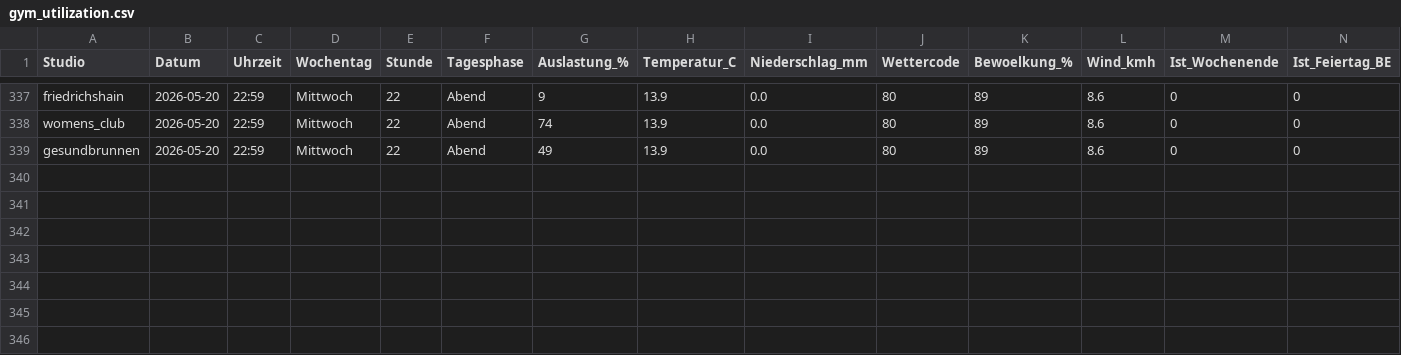
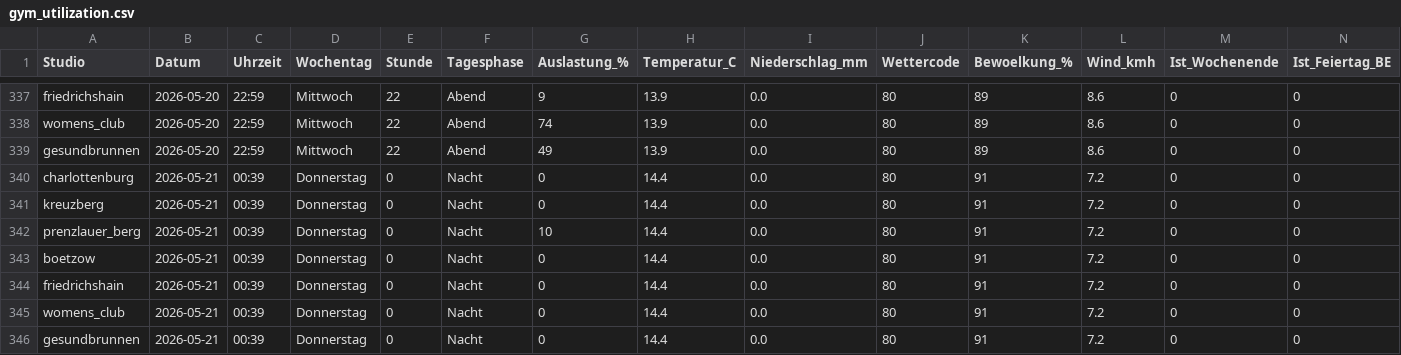
Before and after one commit to ribret/gym-tracker, a CSV file: data/gym_utilization.csv, drawn as a sheet; only a part is shown, gaps mark what is left out; rows hold the shown columns only; the diff names each change by its address in the sheet, - before the commit and + after, or states it on an @@ line.

```diff
--- a/data/gym_utilization.csv
+++ b/data/gym_utilization.csv
+row 340: charlottenburg | 2026-05-21 | 00:39 | Donnerstag | 0 | Nacht | 0 | 14.4 | 0.0 | 80 | 91 | 7.2 | 0 | 0
+row 341: kreuzberg | 2026-05-21 | 00:39 | Donnerstag | 0 | Nacht | 0 | 14.4 | 0.0 | 80 | 91 | 7.2 | 0 | 0
+row 342: prenzlauer_berg | 2026-05-21 | 00:39 | Donnerstag | 0 | Nacht | 10 | 14.4 | 0.0 | 80 | 91 | 7.2 | 0 | 0
+row 343: boetzow | 2026-05-21 | 00:39 | Donnerstag | 0 | Nacht | 0 | 14.4 | 0.0 | 80 | 91 | 7.2 | 0 | 0
+row 344: friedrichshain | 2026-05-21 | 00:39 | Donnerstag | 0 | Nacht | 0 | 14.4 | 0.0 | 80 | 91 | 7.2 | 0 | 0
+row 345: womens_club | 2026-05-21 | 00:39 | Donnerstag | 0 | Nacht | 0 | 14.4 | 0.0 | 80 | 91 | 7.2 | 0 | 0
+row 346: gesundbrunnen | 2026-05-21 | 00:39 | Donnerstag | 0 | Nacht | 0 | 14.4 | 0.0 | 80 | 91 | 7.2 | 0 | 0
```
